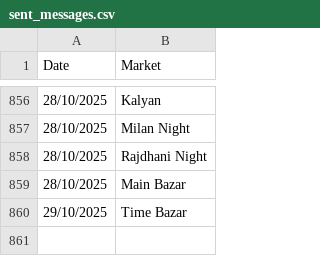
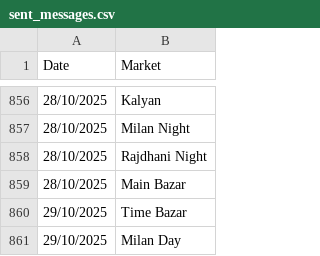
Before and after one commit to Vishalsnw/KalyanX_Telegram, a CSV file: sent_messages.csv, drawn as a sheet; only a part is shown, gaps mark what is left out.

Commit message:
Auto update CSV logs

```diff
--- a/sent_messages.csv
+++ b/sent_messages.csv
@@ -860 +860,2 @@ Date,Market
 29/10/2025,Time Bazar
+29/10/2025,Milan Day
```
